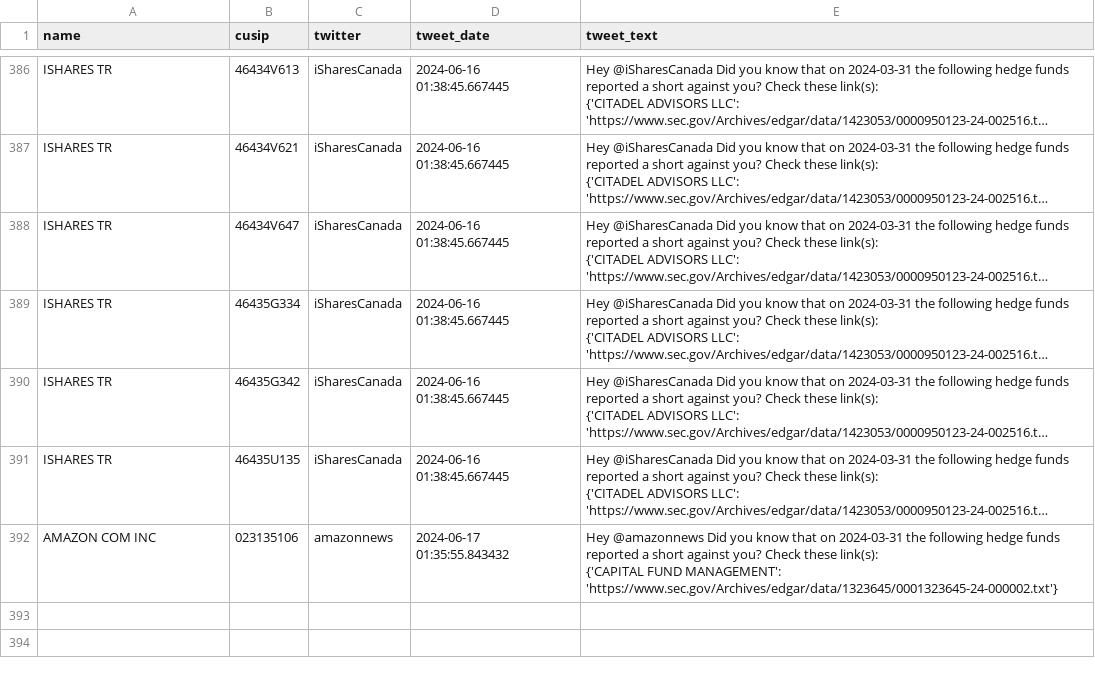
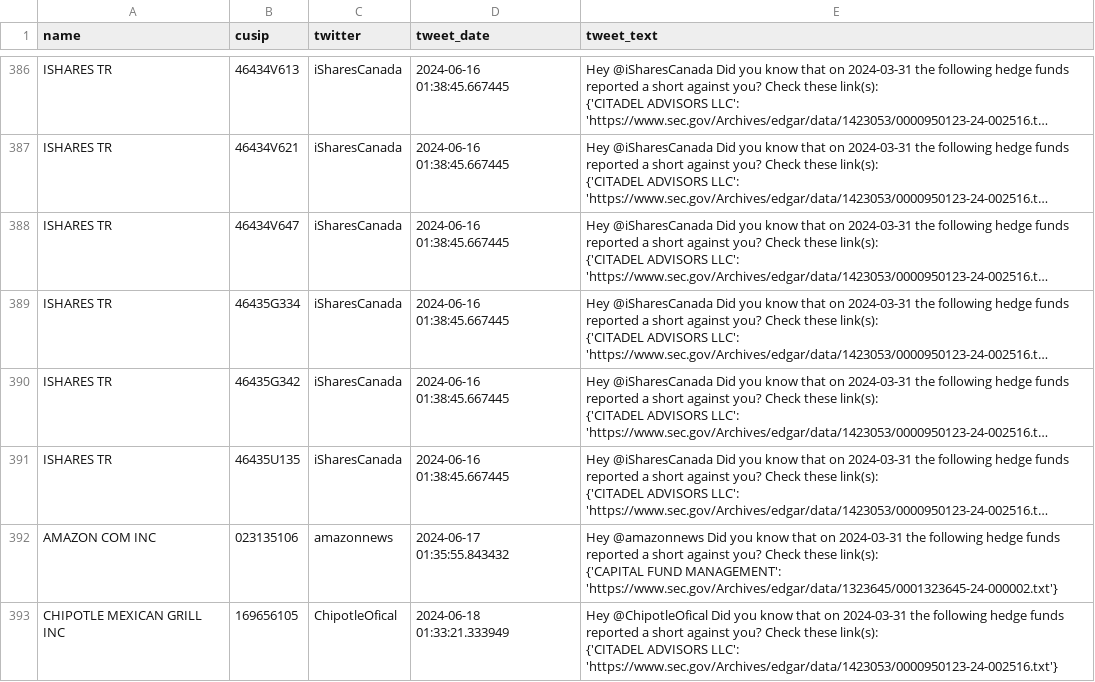
Before and after one commit to whs2k/stockFries_gha, a CSV file: sent_tweets_db.csv, drawn as a sheet; only a part is shown, gaps mark what is left out; long unchanged cells end in …; ↵ is a line break in a cell; the diff names each change by its address in the sheet, - before the commit and + after, or states it on an @@ line.

```diff
--- a/sent_tweets_db.csv
+++ b/sent_tweets_db.csv
+row 393: CHIPOTLE MEXICAN GRILL INC | 169656105 | ChipotleOfical | 2024-06-18 01:33:21.333949 | Hey @ChipotleOfical Did you know that on 2024-03-31 the following hedge funds reported a short against you? Check these link(s): ↵ {'CITADEL ADVISORS LLC': 'https://www.sec.gov/Archives/edgar/data/1423053/0000950123-24-002516.txt'}
```
Also changed, not shown: 3 other files.
